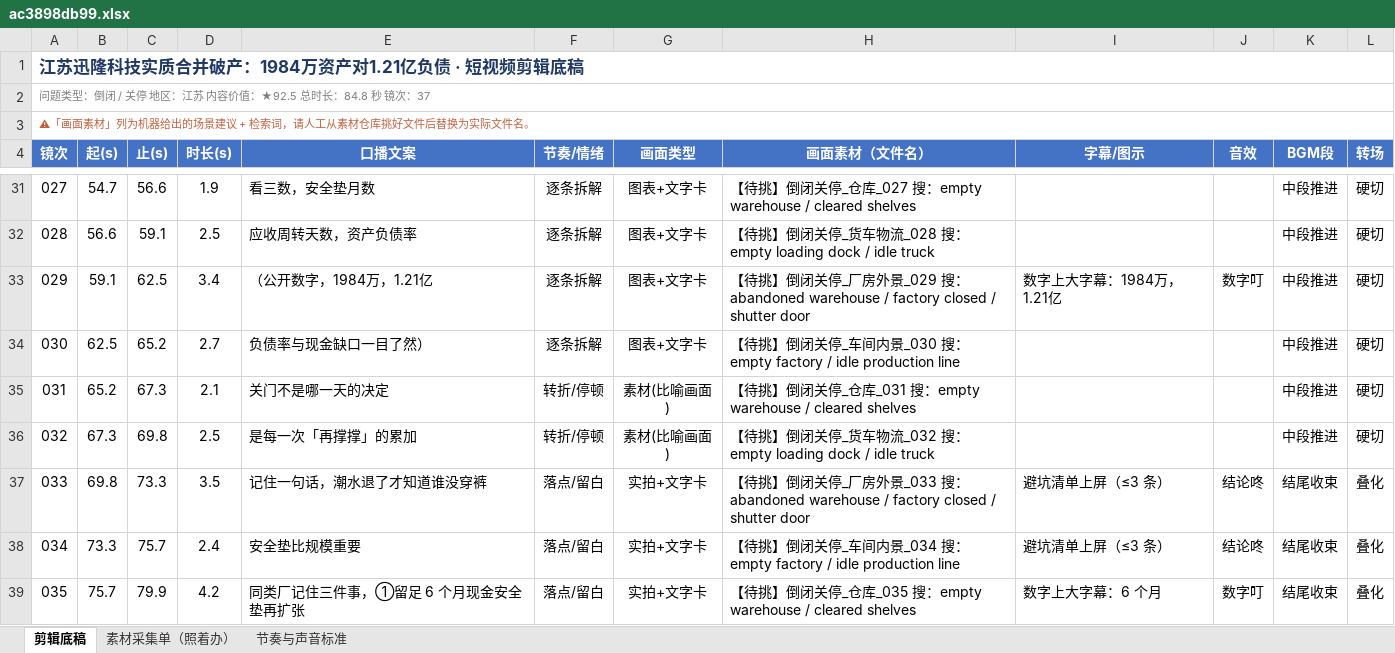
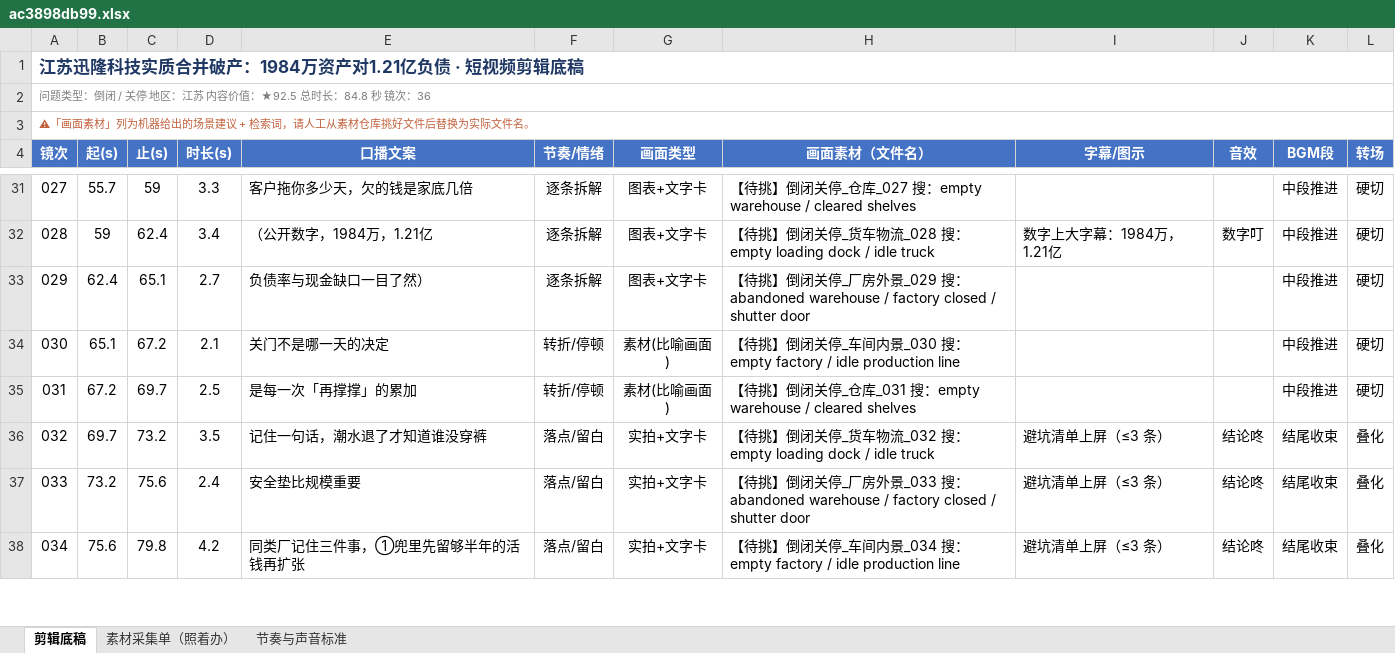
Before and after one commit to tedvong894/yrd-mfg-intel, an Excel workbook: workshop/ac3898db99.xlsx, sheet 剪辑底稿, drawn as a sheet; only a part is shown, gaps mark what is left out; values as stored, in another font and other column widths than the file's, no borders; removed rows and columns are numbered as before the commit, all else as after; the diff covers the shown part only; the diff names each change by its address in the sheet, - before the commit and + after, or states it on an @@ line.

```diff
--- a/workshop/ac3898db99.xlsx (sheet 剪辑底稿)
+++ b/workshop/ac3898db99.xlsx (sheet 剪辑底稿)
@@ column A (镜次) renumbered from row 2 down @@
-B31 (起(s)): 54.7
+B31 (起(s)): 55.7
-C31 (止(s)): 56.6
+C31 (止(s)): 59
-D31 (时长(s)): 1.9
+D31 (时长(s)): 3.3
-E31 (口播文案): 看三数，安全垫月数
+E31 (口播文案): 客户拖你多少天，欠的钱是家底几倍
-row 32: 028 | 56.6 | 59.1 | 2.5 | 应收周转天数，资产负债率 | 逐条拆解 | 图表+文字卡 | 【待挑】倒闭关停_货车物流_028 搜：empty loading dock / idle truck |  |  | 中段推进 | 硬切
-B32 (起(s)): 59.1
+B32 (起(s)): 59
-C32 (止(s)): 62.5
+C32 (止(s)): 62.4
-H32 (画面素材（文件名）): …停_厂房外景_029 搜：abandoned warehouse / factory closed / shutter door
+H32 (画面素材（文件名）): …停_货车物流_028 搜：empty loading dock / idle truck
-B33 (起(s)): 62.5
+B33 (起(s)): 62.4
-C33 (止(s)): 65.2
+C33 (止(s)): 65.1
-H33 (画面素材（文件名）): …停_车间内景_030 搜：empty factory / idle production line
+H33 (画面素材（文件名）): …停_厂房外景_029 搜：abandoned warehouse / factory closed / shutter door
-B34 (起(s)): 65.2
+B34 (起(s)): 65.1
-C34 (止(s)): 67.3
+C34 (止(s)): 67.2
-H34 (画面素材（文件名）): …停_仓库_031 搜：empty warehouse / cleared shelves
+H34 (画面素材（文件名）): …停_车间内景_030 搜：empty factory / idle production line
-B35 (起(s)): 67.3
+B35 (起(s)): 67.2
-C35 (止(s)): 69.8
+C35 (止(s)): 69.7
-H35 (画面素材（文件名）): …闭关停_货车物流_032 搜：empty loading dock / idle truck
+H35 (画面素材（文件名）): …闭关停_仓库_031 搜：empty warehouse / cleared shelves
-B36 (起(s)): 69.8
+B36 (起(s)): 69.7
-C36 (止(s)): 73.3
+C36 (止(s)): 73.2
-H36 (画面素材（文件名）): …停_厂房外景_033 搜：abandoned warehouse / factory closed / shutter door
+H36 (画面素材（文件名）): …停_货车物流_032 搜：empty loading dock / idle truck
-B37 (起(s)): 73.3
+B37 (起(s)): 73.2
-C37 (止(s)): 75.7
+C37 (止(s)): 75.6
-H37 (画面素材（文件名）): …停_车间内景_034 搜：empty factory / idle production line
+H37 (画面素材（文件名）): …停_厂房外景_033 搜：abandoned warehouse / factory closed / shutter door
-B38 (起(s)): 75.7
+B38 (起(s)): 75.6
-C38 (止(s)): 79.9
+C38 (止(s)): 79.8
-E38 (口播文案): 同类厂记住三件事，①留足 6 个月现金安全垫再扩张
+E38 (口播文案): 同类厂记住三件事，①兜里先留够半年的活钱再扩张
-H38 (画面素材（文件名）): …停_仓库_035 搜：empty warehouse / cleared shelves
+H38 (画面素材（文件名）): …停_车间内景_034 搜：empty factory / idle production line
-I38 (字幕/图示): 数字上大字幕：6 个月
+I38 (字幕/图示): 避坑清单上屏（≤3 条）
-J38 (音效): 数字叮
+J38 (音效): 结论咚
```
Also changed, not shown: 2 added rows, 2 removed rows and 69 edited cells elsewhere in this sheet, sheet 素材采集单（照着办）.
